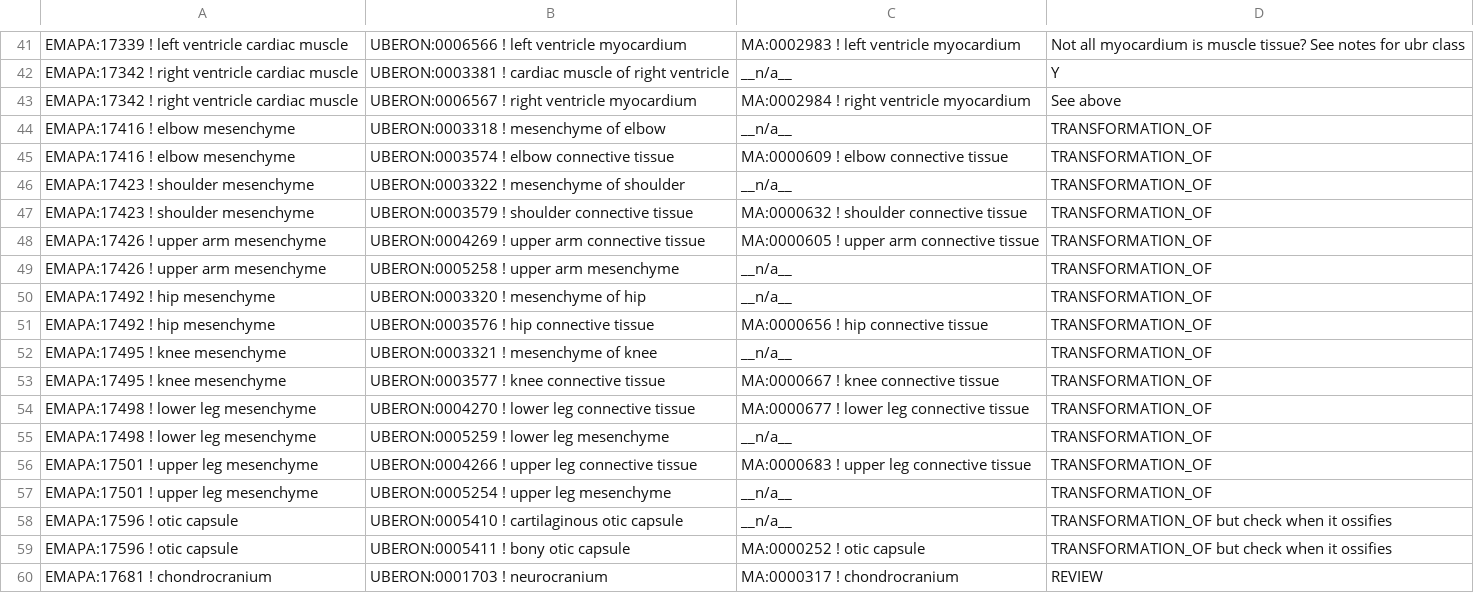
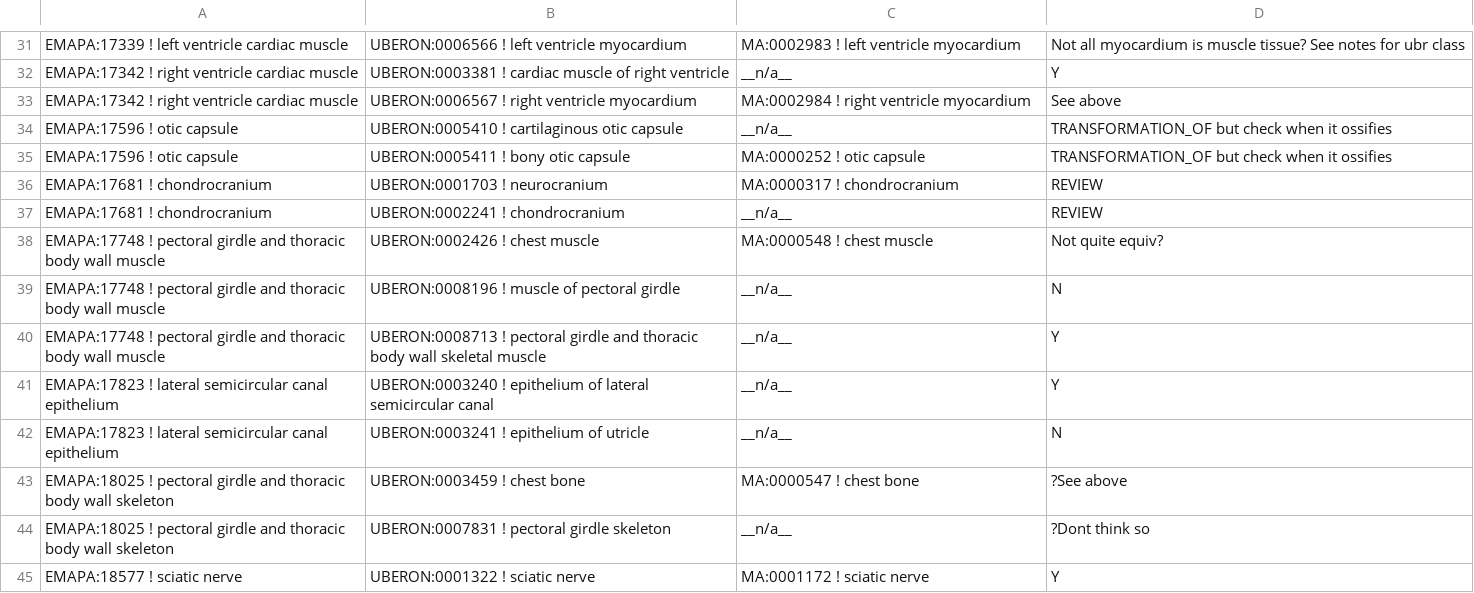
Before and after one commit to obophenotype/uberon, a TSV file: scratch/ubr-to-many-emapa.tsv, drawn as a sheet; only a part is shown, gaps mark what is left out; the shorter side is filled out with more unchanged rows; the diff covers the shown part only; the diff names each change by its address in the sheet, - before the commit and + after, or states it on an @@ line.

Commit message:
ensured transformation_of holds between all CT and mesenchymes. Note that we still have the unsatisfactory situation of MA xreffing the earlier structure, TBD. Obsoleted skeleton of embryo as this was not useful. Made post-anal tail follow transformation-of edges. We retain the embryonic tail as its a useful grouping for humans and other chordates that lack the adult post-anal tail. #664

```diff
--- a/scratch/ubr-to-many-emapa.tsv
+++ b/scratch/ubr-to-many-emapa.tsv
-row 44: EMAPA:17416 ! elbow mesenchyme | UBERON:0003318 ! mesenchyme of elbow | __n/a__ | TRANSFORMATION_OF
-row 45: EMAPA:17416 ! elbow mesenchyme | UBERON:0003574 ! elbow connective tissue | MA:0000609 ! elbow connective tissue | TRANSFORMATION_OF
-row 46: EMAPA:17423 ! shoulder mesenchyme | UBERON:0003322 ! mesenchyme of shoulder | __n/a__ | TRANSFORMATION_OF
-row 47: EMAPA:17423 ! shoulder mesenchyme | UBERON:0003579 ! shoulder connective tissue | MA:0000632 ! shoulder connective tissue | TRANSFORMATION_OF
-row 48: EMAPA:17426 ! upper arm mesenchyme | UBERON:0004269 ! upper arm connective tissue | MA:0000605 ! upper arm connective tissue | TRANSFORMATION_OF
-row 49: EMAPA:17426 ! upper arm mesenchyme | UBERON:0005258 ! upper arm mesenchyme | __n/a__ | TRANSFORMATION_OF
-row 50: EMAPA:17492 ! hip mesenchyme | UBERON:0003320 ! mesenchyme of hip | __n/a__ | TRANSFORMATION_OF
-row 51: EMAPA:17492 ! hip mesenchyme | UBERON:0003576 ! hip connective tissue | MA:0000656 ! hip connective tissue | TRANSFORMATION_OF
-row 52: EMAPA:17495 ! knee mesenchyme | UBERON:0003321 ! mesenchyme of knee | __n/a__ | TRANSFORMATION_OF
-row 53: EMAPA:17495 ! knee mesenchyme | UBERON:0003577 ! knee connective tissue | MA:0000667 ! knee connective tissue | TRANSFORMATION_OF
-row 54: EMAPA:17498 ! lower leg mesenchyme | UBERON:0004270 ! lower leg connective tissue | MA:0000677 ! lower leg connective tissue | TRANSFORMATION_OF
-row 55: EMAPA:17498 ! lower leg mesenchyme | UBERON:0005259 ! lower leg mesenchyme | __n/a__ | TRANSFORMATION_OF
-row 56: EMAPA:17501 ! upper leg mesenchyme | UBERON:0004266 ! upper leg connective tissue | MA:0000683 ! upper leg connective tissue | TRANSFORMATION_OF
-row 57: EMAPA:17501 ! upper leg mesenchyme | UBERON:0005254 ! upper leg mesenchyme | __n/a__ | TRANSFORMATION_OF
```
Also changed, not shown: 25 removed rows elsewhere in this file, 1 other file.
